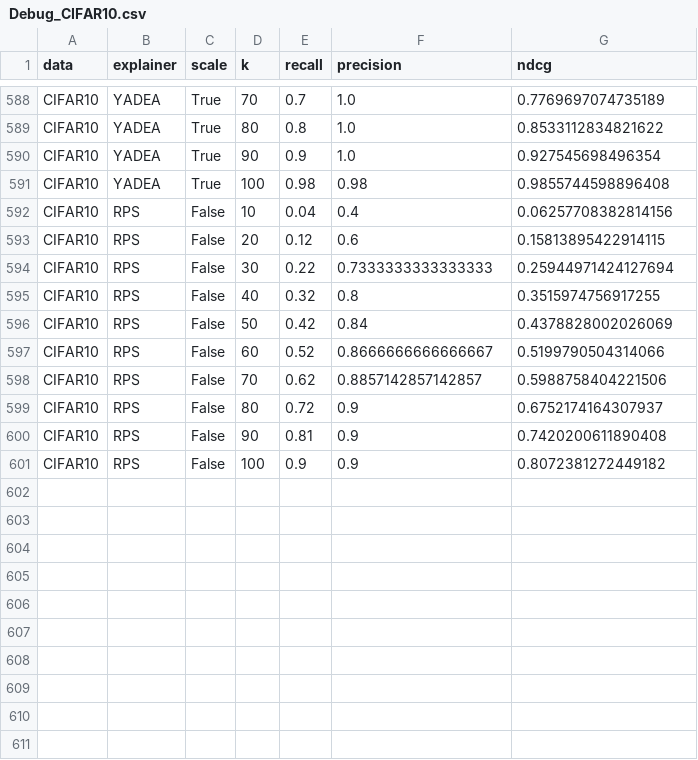
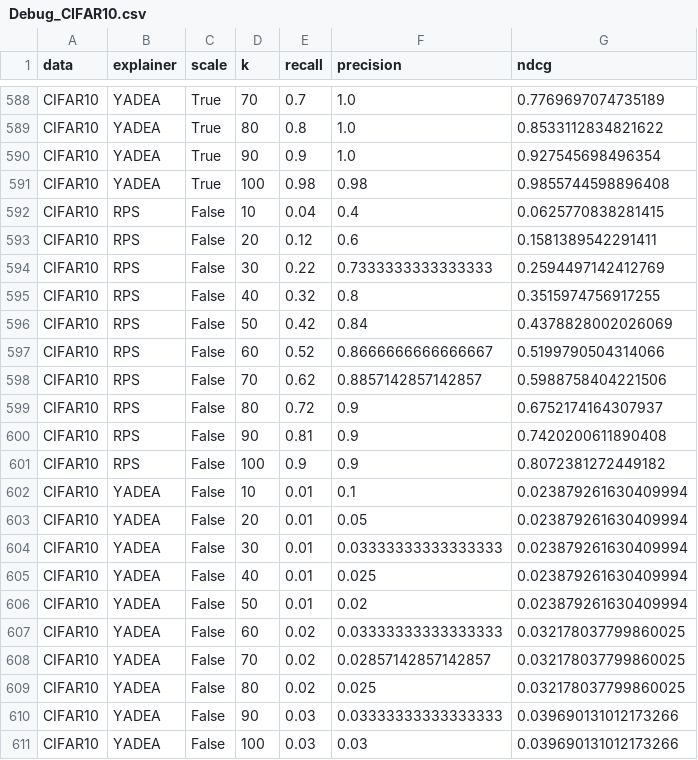
Before and after one commit to MahtabSarvmaili/HDExplain, a CSV file: tables/Debug_CIFAR10.csv, drawn as a sheet; only a part is shown, gaps mark what is left out.

```diff
--- a/tables/Debug_CIFAR10.csv
+++ b/tables/Debug_CIFAR10.csv
@@ -591,5 +591,5 @@ CIFAR10,YADEA,True,90,0.9,1.0,0.927545698496354
 CIFAR10,YADEA,True,100,0.98,0.98,0.9855744598896408
-CIFAR10,RPS,False,10,0.04,0.4,0.06257708382814156
-CIFAR10,RPS,False,20,0.12,0.6,0.15813895422914115
-CIFAR10,RPS,False,30,0.22,0.7333333333333333,0.25944971424127694
+CIFAR10,RPS,False,10,0.04,0.4,0.0625770838281415
+CIFAR10,RPS,False,20,0.12,0.6,0.1581389542291411
+CIFAR10,RPS,False,30,0.22,0.7333333333333333,0.2594497142412769
 CIFAR10,RPS,False,40,0.32,0.8,0.3515974756917255
@@ -601 +601,11 @@ CIFAR10,RPS,False,90,0.81,0.9,0.7420200611890408
 CIFAR10,RPS,False,100,0.9,0.9,0.8072381272449182
+CIFAR10,YADEA,False,10,0.01,0.1,0.023879261630409994
+CIFAR10,YADEA,False,20,0.01,0.05,0.023879261630409994
+CIFAR10,YADEA,False,30,0.01,0.03333333333333333,0.023879261630409994
+CIFAR10,YADEA,False,40,0.01,0.025,0.023879261630409994
+CIFAR10,YADEA,False,50,0.01,0.02,0.023879261630409994
+CIFAR10,YADEA,False,60,0.02,0.03333333333333333,0.032178037799860025
+CIFAR10,YADEA,False,70,0.02,0.02857142857142857,0.032178037799860025
+CIFAR10,YADEA,False,80,0.02,0.025,0.032178037799860025
+CIFAR10,YADEA,False,90,0.03,0.03333333333333333,0.039690131012173266
+CIFAR10,YADEA,False,100,0.03,0.03,0.039690131012173266
```
Also changed, not shown: 46 other files.
